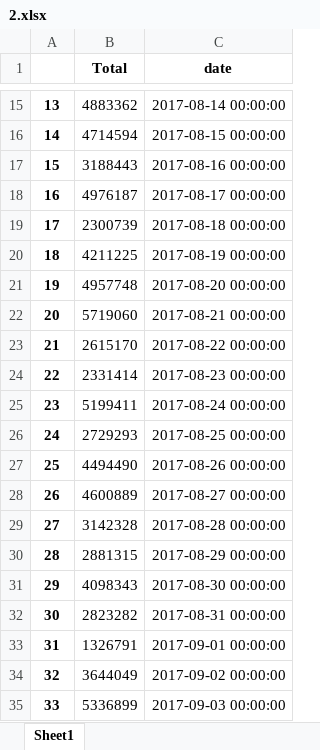
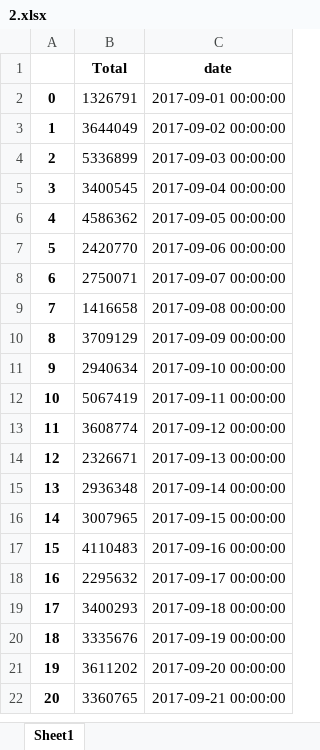
Before and after one commit to CSID-DGU/2017-2-CSP-Inzent_ECM_monitoring-2, an Excel workbook: file/2.xlsx, sheet Sheet1, drawn as a sheet; only a part is shown, gaps mark what is left out; the shorter side is filled out with more unchanged rows; values as stored, in another font and other column widths than the file's, no borders; removed rows and columns are numbered as before the commit, all else as after; the diff covers the shown part only; the diff names each change by its address in the sheet, - before the commit and + after, or states it on an @@ line.

```diff
--- a/file/2.xlsx (sheet Sheet1)
+++ b/file/2.xlsx (sheet Sheet1)
-row 15: 13 | 4883362 | 2017-08-14 00:00:00
-row 16: 14 | 4714594 | 2017-08-15 00:00:00
-row 17: 15 | 3188443 | 2017-08-16 00:00:00
-row 18: 16 | 4976187 | 2017-08-17 00:00:00
-row 19: 17 | 2300739 | 2017-08-18 00:00:00
-row 20: 18 | 4211225 | 2017-08-19 00:00:00
-row 21: 19 | 4957748 | 2017-08-20 00:00:00
-row 22: 20 | 5719060 | 2017-08-21 00:00:00
-row 23: 21 | 2615170 | 2017-08-22 00:00:00
-row 24: 22 | 2331414 | 2017-08-23 00:00:00
-row 25: 23 | 5199411 | 2017-08-24 00:00:00
-row 26: 24 | 2729293 | 2017-08-25 00:00:00
-row 27: 25 | 4494490 | 2017-08-26 00:00:00
-row 28: 26 | 4600889 | 2017-08-27 00:00:00
-row 29: 27 | 3142328 | 2017-08-28 00:00:00
-row 30: 28 | 2881315 | 2017-08-29 00:00:00
-row 31: 29 | 4098343 | 2017-08-30 00:00:00
-row 32: 30 | 2823282 | 2017-08-31 00:00:00
@@ column A renumbered from row 2 down @@
```
Also changed, not shown: 13 removed rows elsewhere in this sheet, file/1.xlsx, 1 other file.
